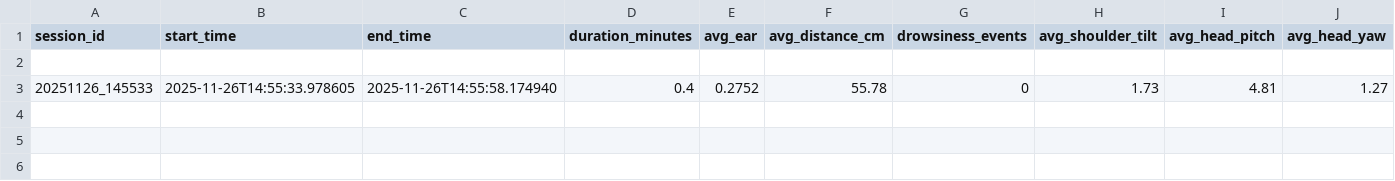
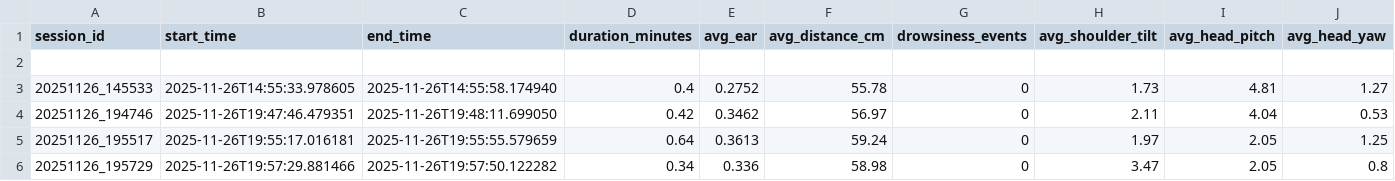
Before and after one commit to tmanhococ/Final_AI_Project, a CSV file: src/data/summary.csv, drawn as a sheet.

```diff
--- a/src/data/summary.csv
+++ b/src/data/summary.csv
@@ -3 +3,4 @@ session_id,start_time,end_time,duration_minutes,avg_ear,avg_distance_cm,drowsine
 20251126_145533,2025-11-26T14:55:33.978605,2025-11-26T14:55:58.174940,0.4,0.2752,55.78,0,1.73,4.81,1.27
+20251126_194746,2025-11-26T19:47:46.479351,2025-11-26T19:48:11.699050,0.42,0.3462,56.97,0,2.11,4.04,0.53
+20251126_195517,2025-11-26T19:55:17.016181,2025-11-26T19:55:55.579659,0.64,0.3613,59.24,0,1.97,2.05,1.25
+20251126_195729,2025-11-26T19:57:29.881466,2025-11-26T19:57:50.122282,0.34,0.336,58.98,0,3.47,2.05,0.8
```
Also changed, not shown: 10 other files.
